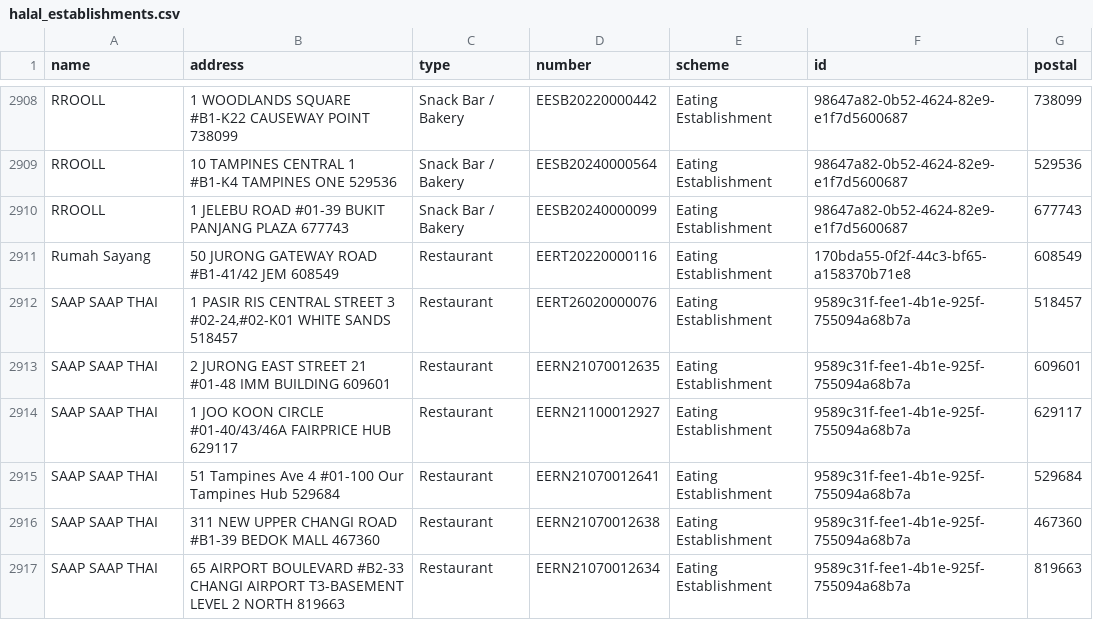
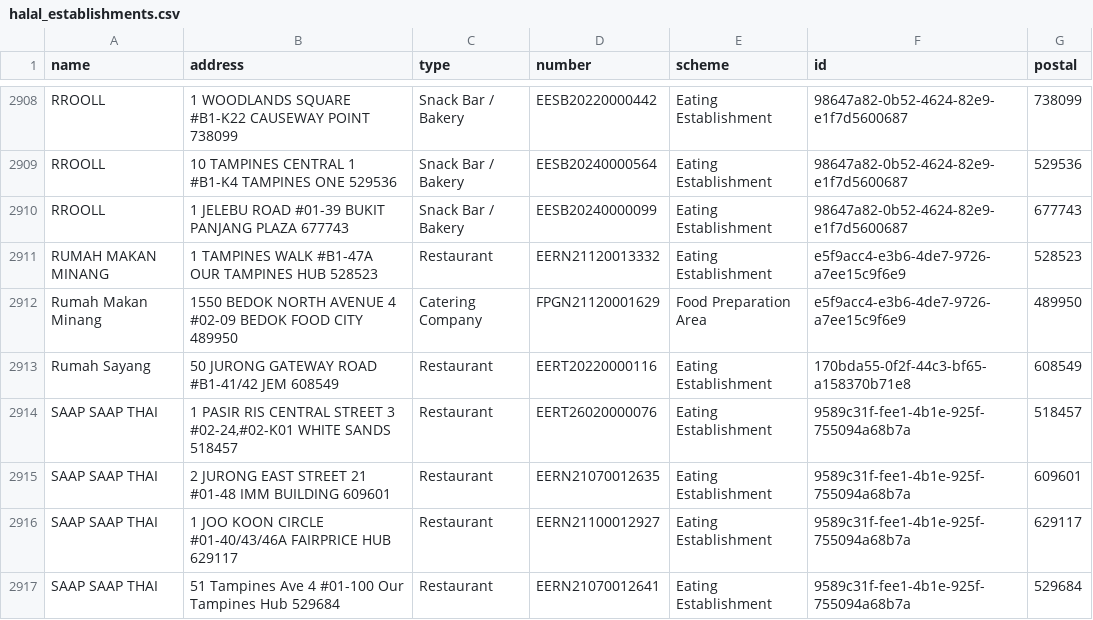
Before and after one commit to zootato/singapore-halal-establishments, a CSV file: halal_establishments.csv, drawn as a sheet; only a part is shown, gaps mark what is left out; the shorter side is filled out with more unchanged rows; the diff names each change by its address in the sheet, - before the commit and + after, or states it on an @@ line.

```diff
--- a/halal_establishments.csv
+++ b/halal_establishments.csv
+row 2911: RUMAH MAKAN MINANG | 1 TAMPINES WALK #B1-47A OUR TAMPINES HUB 528523 | Restaurant | EERN21120013332 | Eating Establishment | e5f9acc4-e3b6-4de7-9726-a7ee15c9f6e9 | 528523
+row 2912: Rumah Makan Minang | 1550 BEDOK NORTH AVENUE 4 #02-09 BEDOK FOOD CITY 489950 | Catering Company | FPGN21120001629 | Food Preparation Area | e5f9acc4-e3b6-4de7-9726-a7ee15c9f6e9 | 489950
```
Also changed, not shown: 3 other files.
